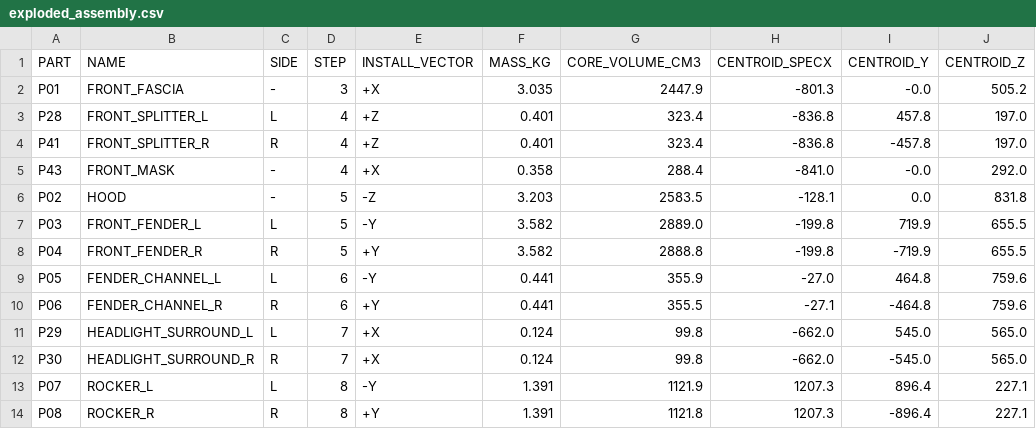
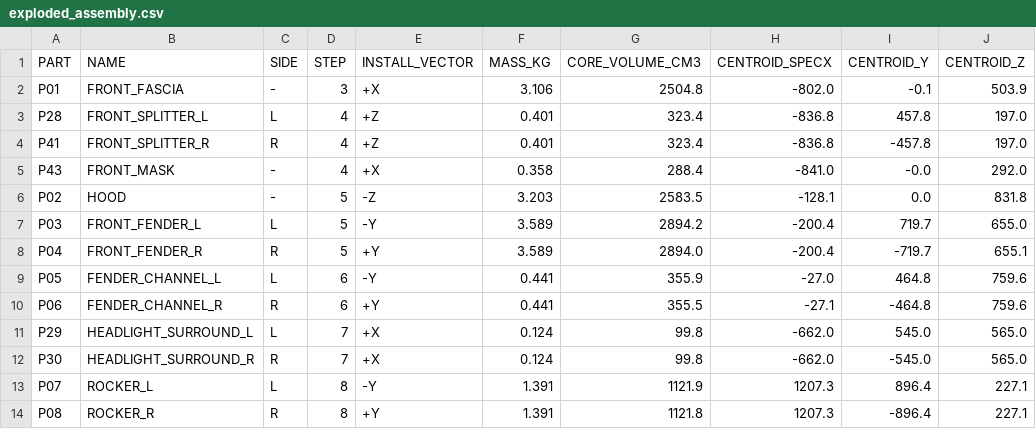
Before and after one commit to drdomayer/vehicle-3d-modeling, a CSV file: 04_ENGINEERING/reports/exploded_assembly.csv, drawn as a sheet; only a part is shown.

```diff
--- a/04_ENGINEERING/reports/exploded_assembly.csv
+++ b/04_ENGINEERING/reports/exploded_assembly.csv
@@ -1,3 +1,3 @@
 PART,NAME,SIDE,STEP,INSTALL_VECTOR,MASS_KG,CORE_VOLUME_CM3,CENTROID_SPECX,CENTROID_Y,CENTROID_Z
-P01,FRONT_FASCIA,-,3,+X,3.035,2447.9,-801.3,-0.0,505.2
+P01,FRONT_FASCIA,-,3,+X,3.106,2504.8,-802.0,-0.1,503.9
 P28,FRONT_SPLITTER_L,L,4,+Z,0.401,323.4,-836.8,457.8,197.0
@@ -6,4 +6,4 @@ P43,FRONT_MASK,-,4,+X,0.358,288.4,-841.0,-0.0,292.0
 P02,HOOD,-,5,-Z,3.203,2583.5,-128.1,0.0,831.8
-P03,FRONT_FENDER_L,L,5,-Y,3.582,2889.0,-199.8,719.9,655.5
-P04,FRONT_FENDER_R,R,5,+Y,3.582,2888.8,-199.8,-719.9,655.5
+P03,FRONT_FENDER_L,L,5,-Y,3.589,2894.2,-200.4,719.7,655.0
+P04,FRONT_FENDER_R,R,5,+Y,3.589,2894.0,-200.4,-719.7,655.1
 P05,FENDER_CHANNEL_L,L,6,-Y,0.441,355.9,-27.0,464.8,759.6
```
Also changed, not shown: 04_ENGINEERING/reports/donor_exposure.csv, 04_ENGINEERING/reports/overhang.csv, 34 other files.
